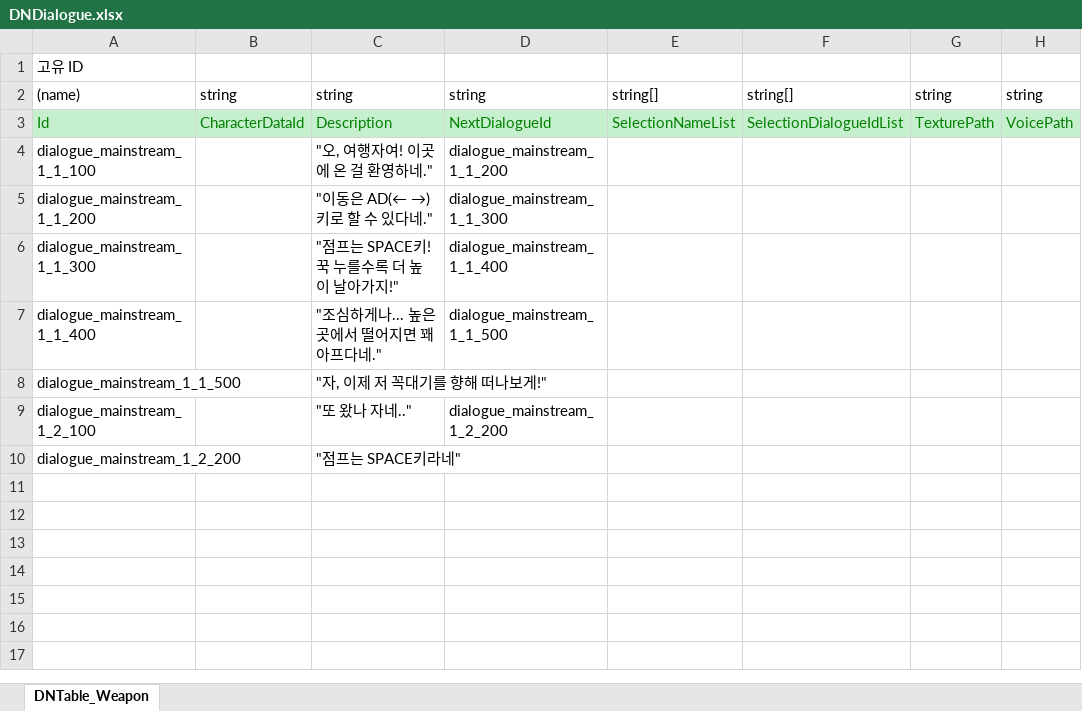
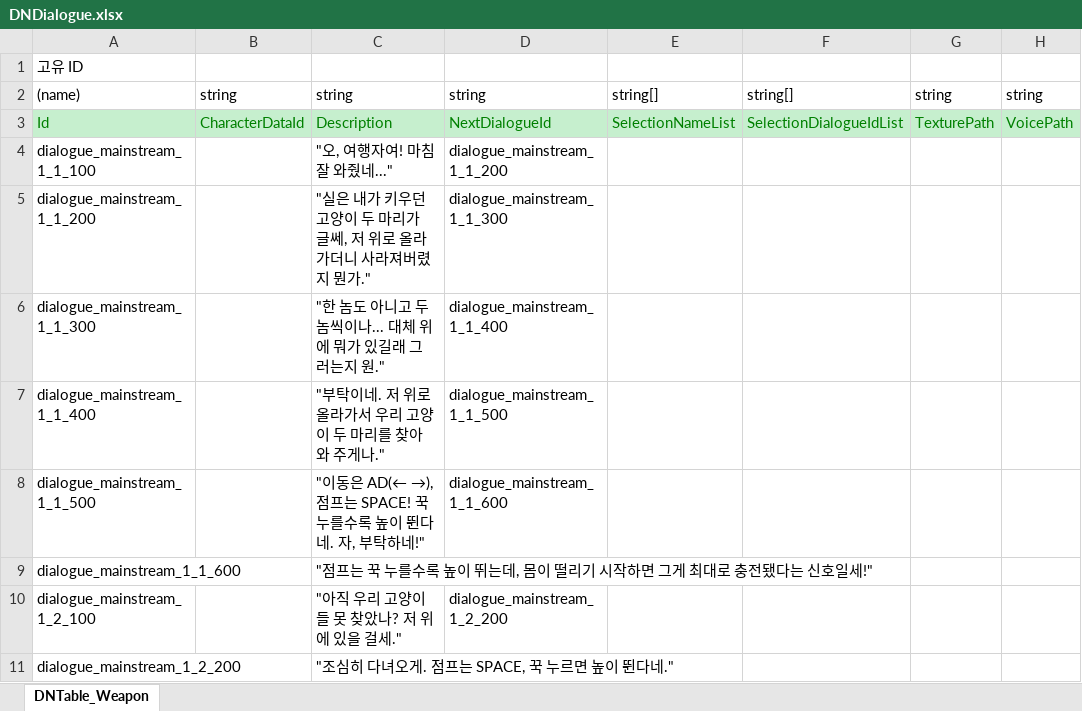
Before and after one commit to scammerlee1943-ctrl/2DMainProject, an Excel workbook: JsonConverter/ExcelFiles/DNDialogue.xlsx, sheet DNTable_Weapon, drawn as a sheet; values as stored, in another font and other column widths than the file's, no borders; addresses are those after the commit; the diff names each change by its address in the sheet, - before the commit and + after, or states it on an @@ line.

```diff
--- a/JsonConverter/ExcelFiles/DNDialogue.xlsx (sheet DNTable_Weapon)
+++ b/JsonConverter/ExcelFiles/DNDialogue.xlsx (sheet DNTable_Weapon)
-C4: "오, 여행자여! 이곳에 온 걸 환영하네."
+C4: "오, 여행자여! 마침 잘 와줬네..."
-C5: "이동은 AD(← →) 키로 할 수 있다네."
+C5: "실은 내가 키우던 고양이 두 마리가 글쎄, 저 위로 올라가더니 사라져버렸지 뭔가."
-C6: "점프는 SPACE키! 꾹 누를수록 더 높이 날아가지!"
+C6: "한 놈도 아니고 두 놈씩이나... 대체 위에 뭐가 있길래 그러는지 원."
-C7: "조심하게나... 높은 곳에서 떨어지면 꽤 아프다네."
+C7: "부탁이네. 저 위로 올라가서 우리 고양이 두 마리를 찾아와 주게나."
-C8: "자, 이제 저 꼭대기를 향해 떠나보게!"
+C8: "이동은 AD(← →), 점프는 SPACE! 꾹 누를수록 높이 뛴다네. 자, 부탁하네!"
-D8: (empty)
+D8: dialogue_mainstream_1_1_600
+row 9: dialogue_mainstream_1_1_600 |  | "점프는 꾹 누를수록 높이 뛰는데, 몸이 떨리기 시작하면 그게 최대로 충전됐다는 신호일세!"
-C10: "또 왔나 자네.."
+C10: "아직 우리 고양이들 못 찾았나? 저 위에 있을 걸세."
-C11: "점프는 SPACE키라네"
+C11: "조심히 다녀오게. 점프는 SPACE, 꾹 누르면 높이 뛴다네."
```
Also changed, not shown: 48 other files.
